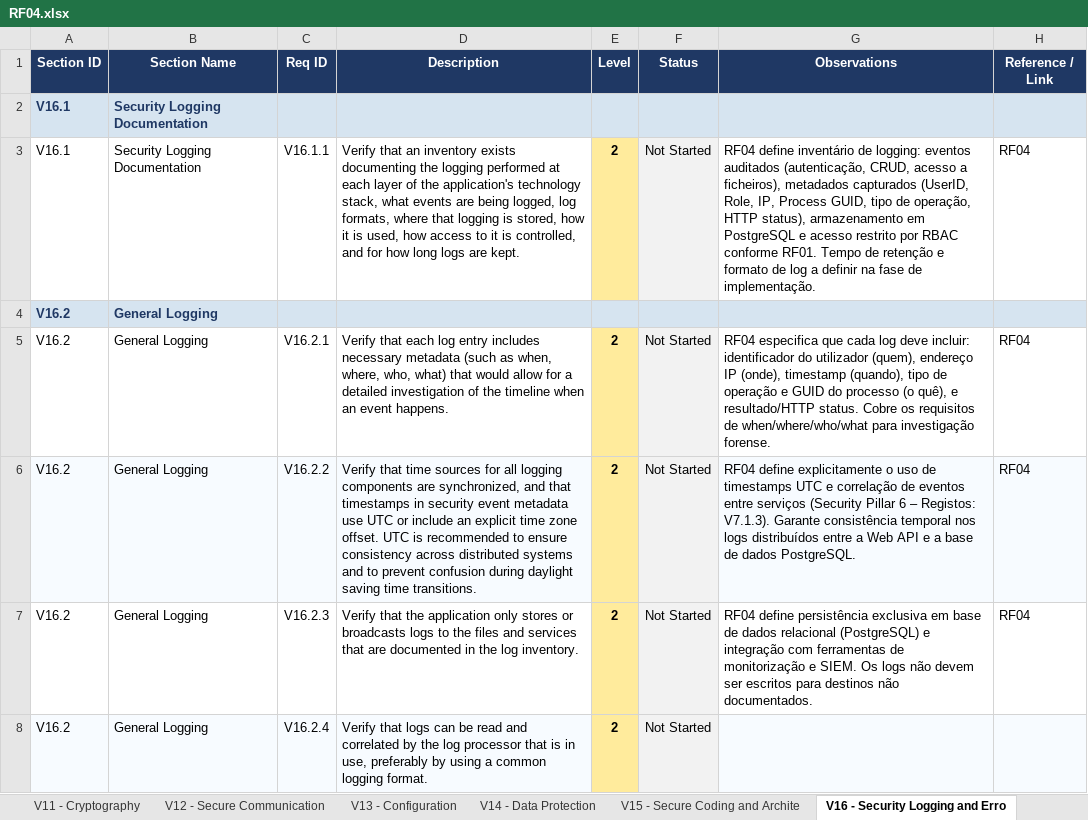
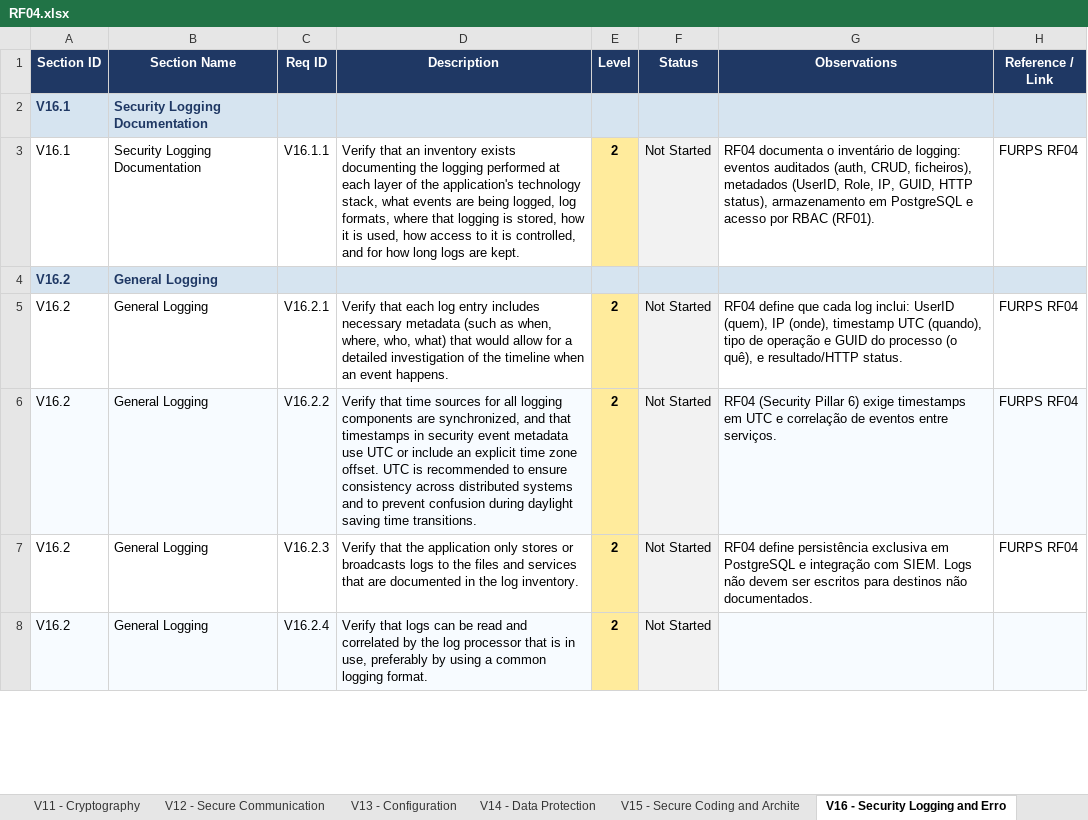
Before and after one commit to mei-desofs/desofs2026-wed_pbs_5-2, an Excel workbook: Documentation/Security Testing/RF04.xlsx, sheet V16 - Security Logging and Erro, drawn as a sheet; only a part is shown; values as stored, in another font and other column widths than the file's, no borders; conditional formats not drawn; the diff covers the shown part only; the diff names each change by its address in the sheet, - before the commit and + after, or states it on an @@ line.

Commit message:
Change: RF04 Security

```diff
--- a/Documentation/Security Testing/RF04.xlsx (sheet V16 - Security Logging and Erro)
+++ b/Documentation/Security Testing/RF04.xlsx (sheet V16 - Security Logging and Erro)
-G3 (Observations): RF04 define inventário de logging: eventos auditados (autenticação, CRUD, acesso a ficheiros), metadados capturados (UserID, Role, IP, Process GUID, tipo de operação, HTTP status), armazenamento em PostgreSQL e acesso restrito por RBAC conforme RF01. Tempo de retenção e formato de log a definir na fase de implementação.
+G3 (Observations): RF04 documenta o inventário de logging: eventos auditados (auth, CRUD, ficheiros), metadados (UserID, Role, IP, GUID, HTTP status), armazenamento em PostgreSQL e acesso por RBAC (RF01).
-H3 (Reference / Link): RF04
+H3 (Reference / Link): FURPS RF04
-G5 (Observations): RF04 especifica que cada log deve incluir: identificador do utilizador (quem), endereço IP (onde), timestamp (quando), tipo de operação e GUID do processo (o quê), e resultado/HTTP status. Cobre os requisitos de when/where/who/what para investigação forense.
+G5 (Observations): RF04 define que cada log inclui: UserID (quem), IP (onde), timestamp UTC (quando), tipo de operação e GUID do processo (o quê), e resultado/HTTP status.
-H5:H7 (Reference / Link): RF04
+H5:H7 (Reference / Link): FURPS RF04
-G6 (Observations): RF04 define explicitamente o uso de timestamps UTC e correlação de eventos entre serviços (Security Pillar 6 – Registos: V7.1.3). Garante consistência temporal nos logs distribuídos entre a Web API e a base de dados PostgreSQL.
+G6 (Observations): RF04 (Security Pillar 6) exige timestamps em UTC e correlação de eventos entre serviços.
-G7 (Observations): …exclusiva em base de dados relacional (PostgreSQL) e integração com ferramentas de monitorização e SIEM. Os logs não devem…
+G7 (Observations): …exclusiva em PostgreSQL e integração com SIEM. Logs não devem…
```
Also changed, not shown: 22 edited cells elsewhere in this sheet, sheet V8 - Authorization, sheet V14 - Data Protection, sheet V12 - Secure Communication, sheet V1 - Encoding and Sanitization, sheet V15 - Secure Coding and Archite, sheet V13 - Configuration, 1 more sheet, charts or pictures, 2 other files.
